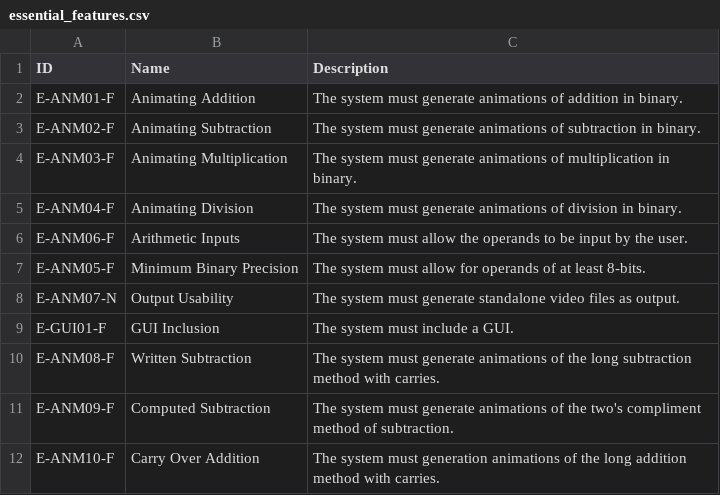
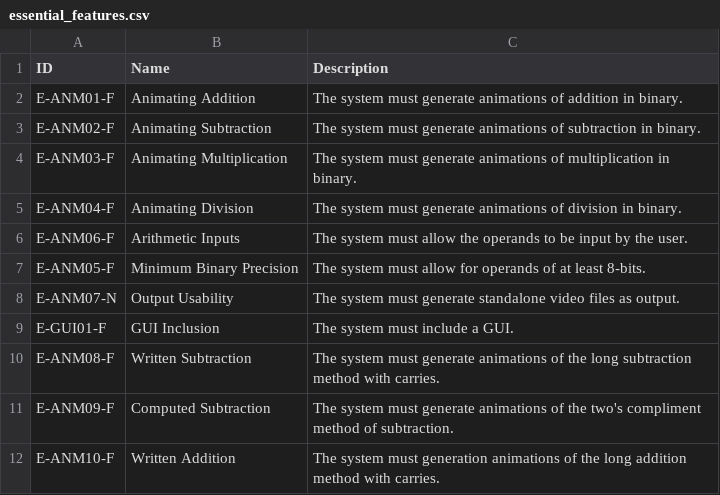
Before and after one commit to WDingo24/CO3201-3rd-Year-Project, a CSV file: docs/interim/tables/essential_features.csv, drawn as a sheet.

Commit message:
Updated name of requirement E-ANM10-F

```diff
--- a/docs/interim/tables/essential_features.csv
+++ b/docs/interim/tables/essential_features.csv
@@ -11,2 +11,2 @@ E-ANM08-F, Written Subtraction, The system must generate animations of the long
 E-ANM09-F, Computed Subtraction, The system must generate animations of the two's compliment method of subtraction.
-E-ANM10-F, Carry Over Addition, The system must generation animations of the long addition method with carries.
+E-ANM10-F, Written Addition, The system must generation animations of the long addition method with carries.
```
